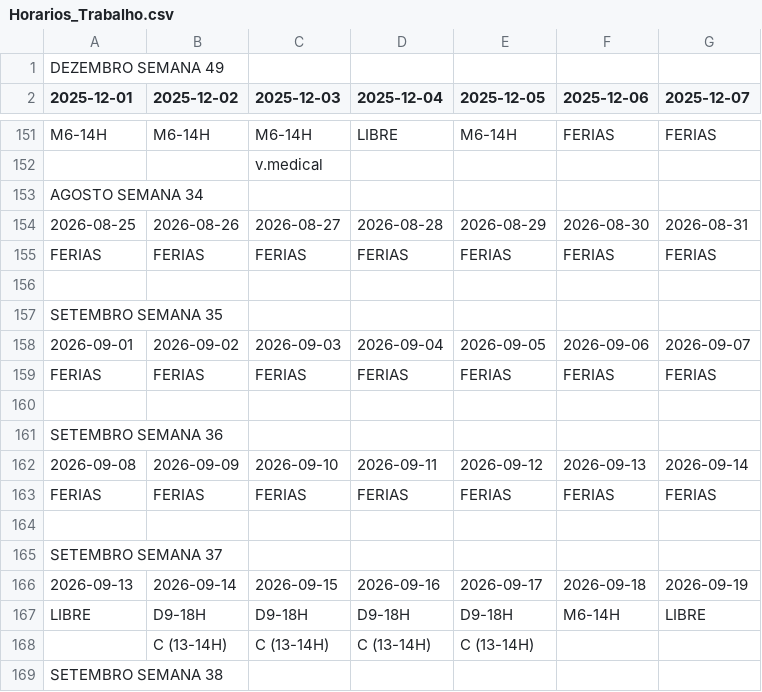
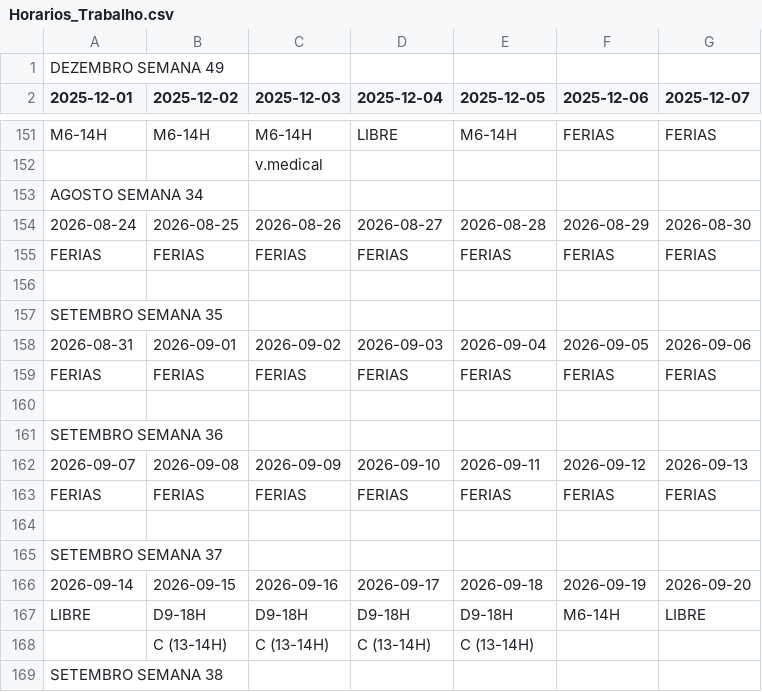
Before and after one commit to RamosPedro27/Horarios_Trabalho, a CSV file: Horarios_Trabalho.csv, drawn as a sheet; only a part is shown, gaps mark what is left out; the diff covers the shown part only.

Commit message:
Atualizar Horarios_Trabalho.csv via Google Sheets

```diff
--- a/Horarios_Trabalho.csv
+++ b/Horarios_Trabalho.csv
@@ -153,3 +153,3 @@ M6-14H,M6-14H,M6-14H,LIBRE,M6-14H,FERIAS,FERIAS
 AGOSTO SEMANA 34,,,,,,
-2026-08-25,2026-08-26,2026-08-27,2026-08-28,2026-08-29,2026-08-30,2026-08-31
+2026-08-24,2026-08-25,2026-08-26,2026-08-27,2026-08-28,2026-08-29,2026-08-30
 FERIAS,FERIAS,FERIAS,FERIAS,FERIAS,FERIAS,FERIAS
@@ -157,3 +157,3 @@ FERIAS,FERIAS,FERIAS,FERIAS,FERIAS,FERIAS,FERIAS
 SETEMBRO SEMANA 35,,,,,,
-2026-09-01,2026-09-02,2026-09-03,2026-09-04,2026-09-05,2026-09-06,2026-09-07
+2026-08-31,2026-09-01,2026-09-02,2026-09-03,2026-09-04,2026-09-05,2026-09-06
 FERIAS,FERIAS,FERIAS,FERIAS,FERIAS,FERIAS,FERIAS
@@ -161,3 +161,3 @@ FERIAS,FERIAS,FERIAS,FERIAS,FERIAS,FERIAS,FERIAS
 SETEMBRO SEMANA 36,,,,,,
-2026-09-08,2026-09-09,2026-09-10,2026-09-11,2026-09-12,2026-09-13,2026-09-14
+2026-09-07,2026-09-08,2026-09-09,2026-09-10,2026-09-11,2026-09-12,2026-09-13
 FERIAS,FERIAS,FERIAS,FERIAS,FERIAS,FERIAS,FERIAS
@@ -165,3 +165,3 @@ FERIAS,FERIAS,FERIAS,FERIAS,FERIAS,FERIAS,FERIAS
 SETEMBRO SEMANA 37,,,,,,
-2026-09-13,2026-09-14,2026-09-15,2026-09-16,2026-09-17,2026-09-18,2026-09-19
+2026-09-14,2026-09-15,2026-09-16,2026-09-17,2026-09-18,2026-09-19,2026-09-20
 LIBRE,D9-18H,D9-18H,D9-18H,D9-18H,M6-14H,LIBRE
```
Also changed, not shown: 7 edited cells elsewhere in this file.
